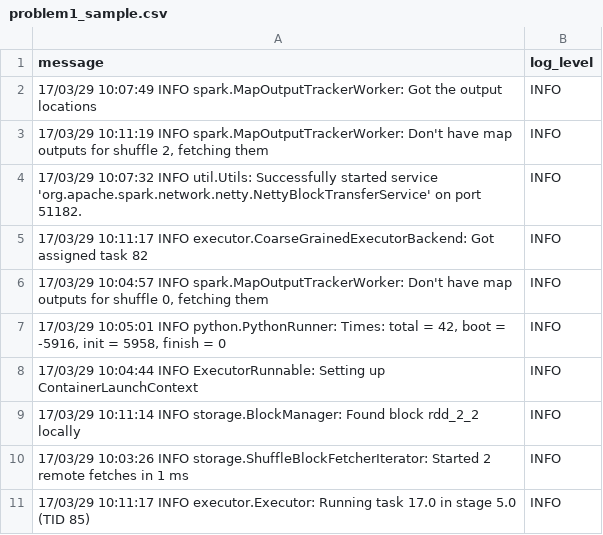
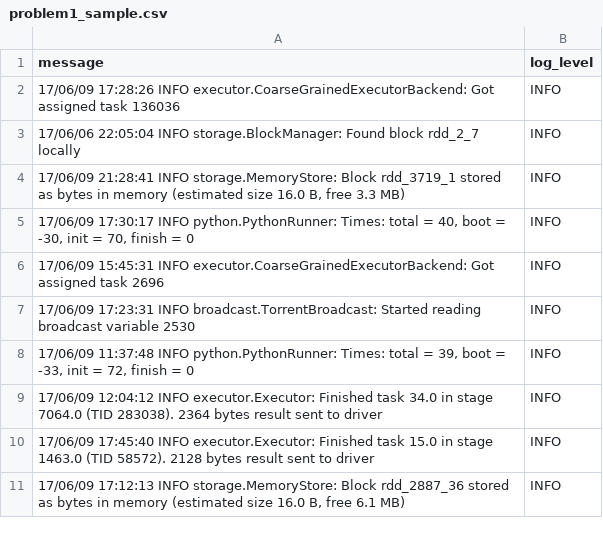
Before and after one commit to gu-dsan6000/fall-2025-a06-annakim9237, a CSV file: data/output/problem1_sample.csv, drawn as a sheet.

```diff
--- a/data/output/problem1_sample.csv
+++ b/data/output/problem1_sample.csv
@@ -1,11 +1,11 @@
 message,log_level
-17/03/29 10:07:49 INFO spark.MapOutputTrackerWorker: Got the output locations,INFO
-"17/03/29 10:11:19 INFO spark.MapOutputTrackerWorker: Don't have map outputs for shuffle 2, fetching them",INFO
-17/03/29 10:07:32 INFO util.Utils: Successfully started service 'org.apache.spark.network.netty.NettyBlockTransferService' on port 51182.,INFO
-17/03/29 10:11:17 INFO executor.CoarseGrainedExecutorBackend: Got assigned task 82,INFO
-"17/03/29 10:04:57 INFO spark.MapOutputTrackerWorker: Don't have map outputs for shuffle 0, fetching them",INFO
-"17/03/29 10:05:01 INFO python.PythonRunner: Times: total = 42, boot = -5916, init = 5958, finish = 0",INFO
-17/03/29 10:04:44 INFO ExecutorRunnable: Setting up ContainerLaunchContext,INFO
-17/03/29 10:11:14 INFO storage.BlockManager: Found block rdd_2_2 locally,INFO
-17/03/29 10:03:26 INFO storage.ShuffleBlockFetcherIterator: Started 2 remote fetches in 1 ms,INFO
-17/03/29 10:11:17 INFO executor.Executor: Running task 17.0 in stage 5.0 (TID 85),INFO
+17/06/09 17:28:26 INFO executor.CoarseGrainedExecutorBackend: Got assigned task 136036,INFO
+17/06/06 22:05:04 INFO storage.BlockManager: Found block rdd_2_7 locally,INFO
+"17/06/09 21:28:41 INFO storage.MemoryStore: Block rdd_3719_1 stored as bytes in memory (estimated size 16.0 B, free 3.3 MB)",INFO
+"17/06/09 17:30:17 INFO python.PythonRunner: Times: total = 40, boot = -30, init = 70, finish = 0",INFO
+17/06/09 15:45:31 INFO executor.CoarseGrainedExecutorBackend: Got assigned task 2696,INFO
+17/06/09 17:23:31 INFO broadcast.TorrentBroadcast: Started reading broadcast variable 2530,INFO
+"17/06/09 11:37:48 INFO python.PythonRunner: Times: total = 39, boot = -33, init = 72, finish = 0",INFO
+17/06/09 12:04:12 INFO executor.Executor: Finished task 34.0 in stage 7064.0 (TID 283038). 2364 bytes result sent to driver,INFO
+17/06/09 17:45:40 INFO executor.Executor: Finished task 15.0 in stage 1463.0 (TID 58572). 2128 bytes result sent to driver,INFO
+"17/06/09 17:12:13 INFO storage.MemoryStore: Block rdd_2887_36 stored as bytes in memory (estimated size 16.0 B, free 6.1 MB)",INFO
```
Also changed, not shown: 3 other files.
